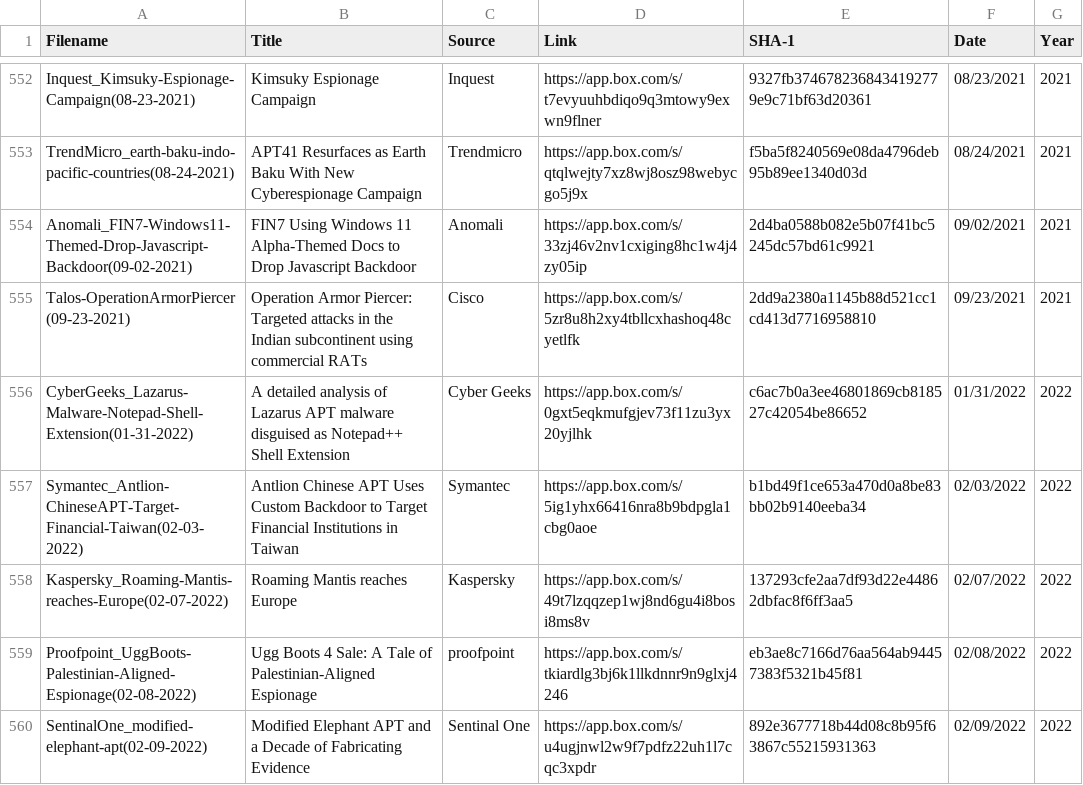
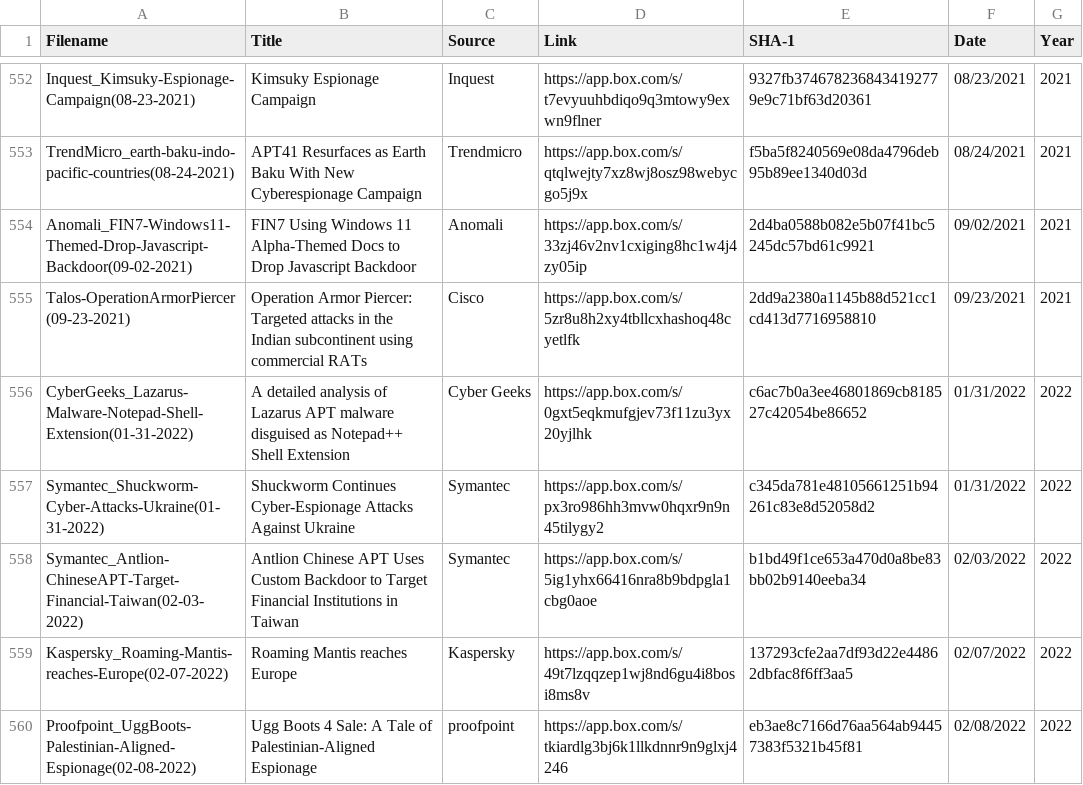
Before and after one commit to aptnotes/data, a CSV file: APTnotes.csv, drawn as a sheet; only a part is shown, gaps mark what is left out; the shorter side is filled out with more unchanged rows.

Commit message:
Add Symantec report
Fix #288

```diff
--- a/APTnotes.csv
+++ b/APTnotes.csv
@@ -556,2 +556,3 @@ Talos-OperationArmorPiercer(09-23-2021),Operation Armor Piercer: Targeted attack
 CyberGeeks_Lazarus-Malware-Notepad-Shell-Extension(01-31-2022),A detailed analysis of Lazarus APT malware disguised as Notepad++ Shell Extension,Cyber Geeks,https://app.box.com/s/0gxt5eqkmufgjev73f11zu3yx20yjlhk,c6ac7b0a3ee46801869cb818527c42054be86652,01/31/2022,2022
+Symantec_Shuckworm-Cyber-Attacks-Ukraine(01-31-2022),Shuckworm Continues Cyber-Espionage Attacks Against Ukraine,Symantec,https://app.box.com/s/px3ro986hh3mvw0hqxr9n9n45tilygy2,c345da781e48105661251b94261c83e8d52058d2,01/31/2022,2022
 Symantec_Antlion-ChineseAPT-Target-Financial-Taiwan(02-03-2022),Antlion Chinese APT Uses Custom Backdoor to Target Financial Institutions in Taiwan,Symantec,https://app.box.com/s/5ig1yhx66416nra8b9bdpgla1cbg0aoe,b1bd49f1ce653a470d0a8be83bb02b9140eeba34,02/03/2022,2022
```
Also changed, not shown: 1 other file.
